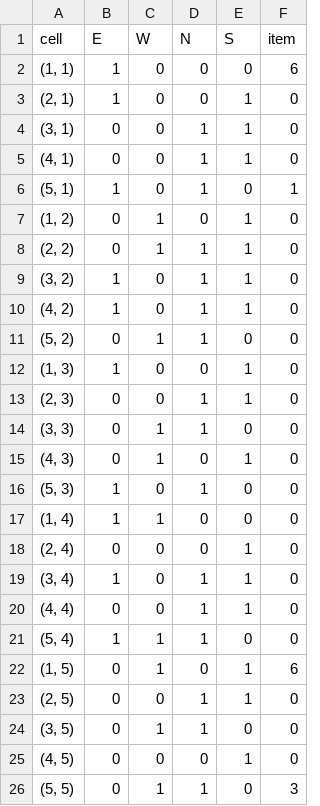
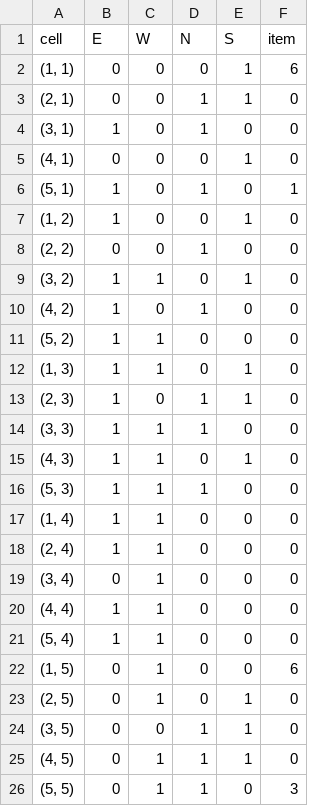
Before and after one commit to summer2788/Maze, a CSV file: Assets/Resources/Maze_2.csv, drawn as a sheet.

```diff
--- a/Assets/Resources/Maze_2.csv
+++ b/Assets/Resources/Maze_2.csv
@@ -1,26 +1,26 @@
   cell  ,E,W,N,S,item
-"(1, 1)",1,0,0,0,6
-"(2, 1)",1,0,0,1,0
-"(3, 1)",0,0,1,1,0
-"(4, 1)",0,0,1,1,0
+"(1, 1)",0,0,0,1,6
+"(2, 1)",0,0,1,1,0
+"(3, 1)",1,0,1,0,0
+"(4, 1)",0,0,0,1,0
 "(5, 1)",1,0,1,0,1
-"(1, 2)",0,1,0,1,0
-"(2, 2)",0,1,1,1,0
-"(3, 2)",1,0,1,1,0
-"(4, 2)",1,0,1,1,0
-"(5, 2)",0,1,1,0,0
-"(1, 3)",1,0,0,1,0
-"(2, 3)",0,0,1,1,0
-"(3, 3)",0,1,1,0,0
-"(4, 3)",0,1,0,1,0
-"(5, 3)",1,0,1,0,0
+"(1, 2)",1,0,0,1,0
+"(2, 2)",0,0,1,0,0
+"(3, 2)",1,1,0,1,0
+"(4, 2)",1,0,1,0,0
+"(5, 2)",1,1,0,0,0
+"(1, 3)",1,1,0,1,0
+"(2, 3)",1,0,1,1,0
+"(3, 3)",1,1,1,0,0
+"(4, 3)",1,1,0,1,0
+"(5, 3)",1,1,1,0,0
 "(1, 4)",1,1,0,0,0
-"(2, 4)",0,0,0,1,0
-"(3, 4)",1,0,1,1,0
-"(4, 4)",0,0,1,1,0
-"(5, 4)",1,1,1,0,0
-"(1, 5)",0,1,0,1,6
-"(2, 5)",0,0,1,1,0
-"(3, 5)",0,1,1,0,0
-"(4, 5)",0,0,0,1,0
+"(2, 4)",1,1,0,0,0
+"(3, 4)",0,1,0,0,0
+"(4, 4)",1,1,0,0,0
+"(5, 4)",1,1,0,0,0
+"(1, 5)",0,1,0,0,6
+"(2, 5)",0,1,0,1,0
+"(3, 5)",0,0,1,1,0
+"(4, 5)",0,1,1,1,0
 "(5, 5)",0,1,1,0,3
```
Also changed, not shown: 2 other files.
